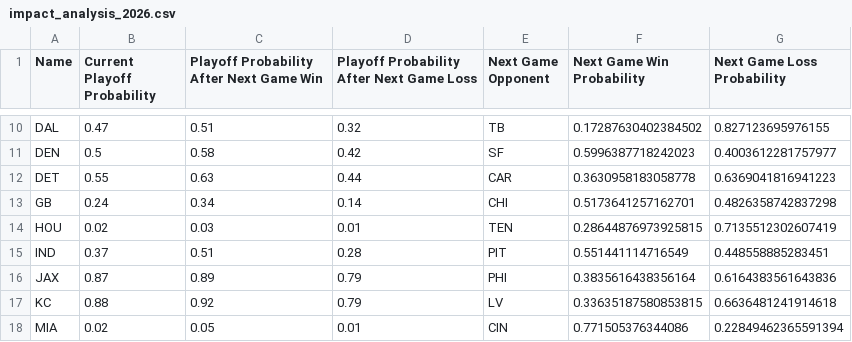
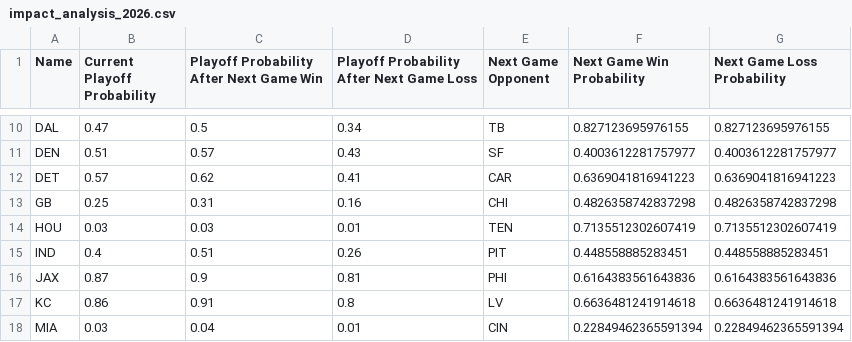
Before and after one commit to SubOptimalPredictions/nfl_predictor, a CSV file: data/impact_analysis_2026.csv, drawn as a sheet; only a part is shown, gaps mark what is left out; the diff covers the shown part only; the diff names each change by its address in the sheet, - before the commit and + after, or states it on an @@ line.

Commit message:
Fixing impact analysis game odds issue

```diff
--- a/data/impact_analysis_2026.csv
+++ b/data/impact_analysis_2026.csv
-C10: 0.51
+C10: 0.5
-D10: 0.32
+D10: 0.34
-F10 (Next Game Win Probability): 0.17287630402384502
+F10 (Next Game Win Probability): 0.827123695976155
-B11 (Current Playoff Probability): 0.5
+B11 (Current Playoff Probability): 0.51
-C11: 0.58
+C11: 0.57
-D11: 0.42
+D11: 0.43
-F11 (Next Game Win Probability): 0.5996387718242023
+F11 (Next Game Win Probability): 0.4003612281757977
-B12 (Current Playoff Probability): 0.55
+B12 (Current Playoff Probability): 0.57
-C12: 0.63
+C12: 0.62
-D12: 0.44
+D12: 0.41
-F12 (Next Game Win Probability): 0.3630958183058778
+F12 (Next Game Win Probability): 0.6369041816941223
-B13 (Current Playoff Probability): 0.24
+B13 (Current Playoff Probability): 0.25
-C13: 0.34
+C13: 0.31
-D13: 0.14
+D13: 0.16
-F13 (Next Game Win Probability): 0.5173641257162701
+F13 (Next Game Win Probability): 0.4826358742837298
-B14 (Current Playoff Probability): 0.02
+B14 (Current Playoff Probability): 0.03
-F14 (Next Game Win Probability): 0.28644876973925815
+F14 (Next Game Win Probability): 0.7135512302607419
-B15 (Current Playoff Probability): 0.37
+B15 (Current Playoff Probability): 0.4
-D15: 0.28
+D15: 0.26
-F15 (Next Game Win Probability): 0.551441114716549
+F15 (Next Game Win Probability): 0.448558885283451
-C16: 0.89
+C16: 0.9
-D16: 0.79
+D16: 0.81
-F16 (Next Game Win Probability): 0.3835616438356164
+F16 (Next Game Win Probability): 0.6164383561643836
-B17 (Current Playoff Probability): 0.88
+B17 (Current Playoff Probability): 0.86
-C17: 0.92
+C17: 0.91
-D17: 0.79
+D17: 0.8
-F17 (Next Game Win Probability): 0.33635187580853815
+F17 (Next Game Win Probability): 0.6636481241914618
-B18 (Current Playoff Probability): 0.02
+B18 (Current Playoff Probability): 0.03
-C18: 0.05
+C18: 0.04
-F18 (Next Game Win Probability): 0.771505376344086
+F18 (Next Game Win Probability): 0.22849462365591394
```
Also changed, not shown: 75 edited cells elsewhere in this file.
